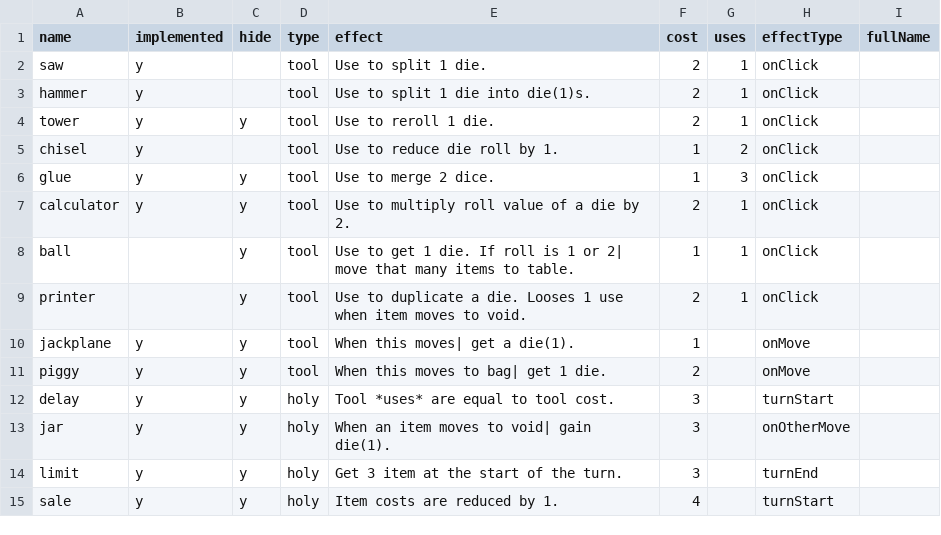
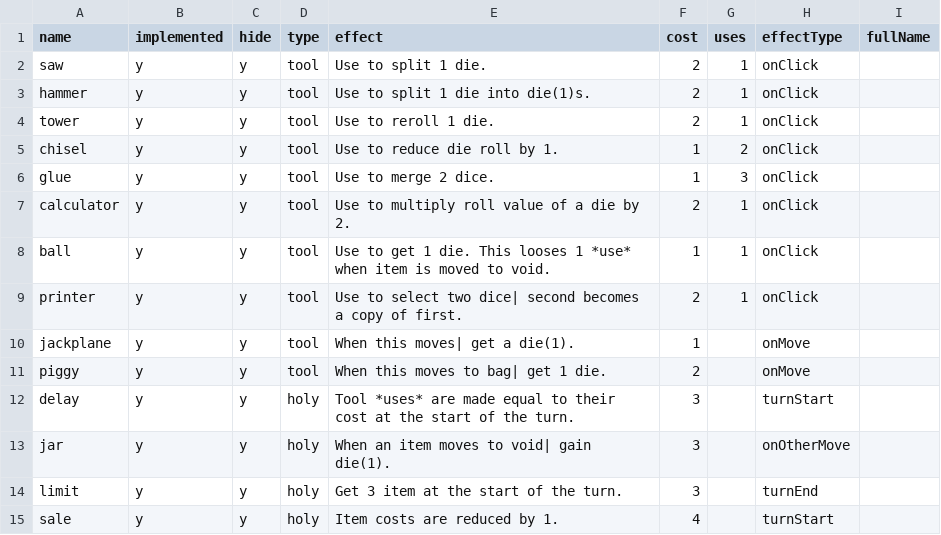
Before and after one commit to ormach/die-for-loot, a CSV file: items.csv, drawn as a sheet; only a part is shown; the diff covers the shown part only.

```diff
--- a/items.csv
+++ b/items.csv
@@ -1,13 +1,13 @@
 name,implemented,hide,type,effect,cost,uses,effectType,fullName
-saw,y,,tool,Use to split 1 die.,2,1,onClick,
-hammer,y,,tool,Use to split 1 die into die(1)s.,2,1,onClick,
+saw,y,y,tool,Use to split 1 die.,2,1,onClick,
+hammer,y,y,tool,Use to split 1 die into die(1)s.,2,1,onClick,
 tower,y,y,tool,Use to reroll 1 die.,2,1,onClick,
-chisel,y,,tool,Use to reduce die roll by 1.,1,2,onClick,
+chisel,y,y,tool,Use to reduce die roll by 1.,1,2,onClick,
 glue,y,y,tool,Use to merge 2 dice.,1,3,onClick,
 calculator,y,y,tool,Use to multiply roll value of a die by 2.,2,1,onClick,
-ball,,y,tool,Use to get 1 die. If roll is 1 or 2| move that many items to table.,1,1,onClick,
-printer,,y,tool,Use to duplicate a die. Looses 1 use when item moves to void.,2,1,onClick,
+ball,y,y,tool,Use to get 1 die. This looses 1 *use* when item is moved to void.,1,1,onClick,
+printer,y,y,tool,Use to select two dice| second becomes a copy of first.,2,1,onClick,
 jackplane,y,y,tool,When this moves| get a die(1).,1,,onMove,
 piggy,y,y,tool,When this moves to bag| get 1 die.,2,,onMove,
-delay,y,y,holy,Tool *uses* are equal to tool cost.,3,,turnStart,
+delay,y,y,holy,Tool *uses* are made equal to their cost at the start of the turn.,3,,turnStart,
 jar,y,y,holy,When an item moves to void| gain die(1).,3,,onOtherMove,
```
Also changed, not shown: 22 edited cells elsewhere in this file, 11 other files.
